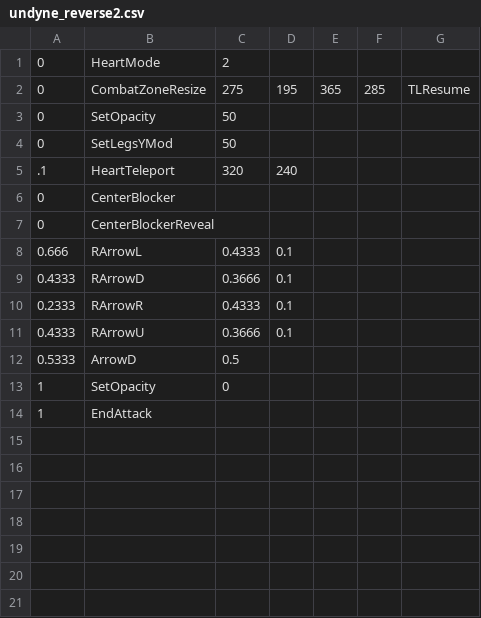
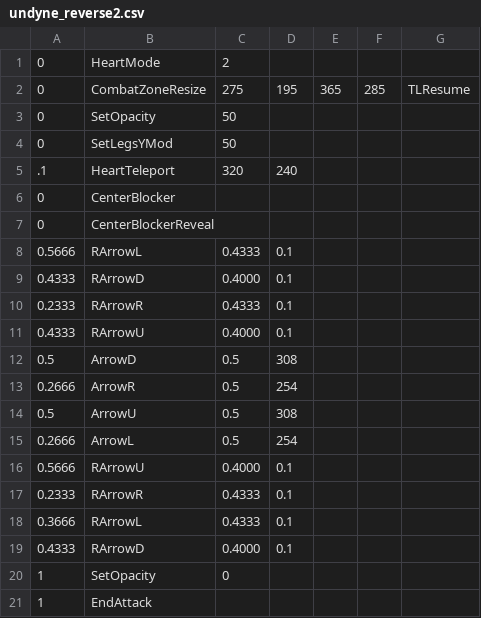
Before and after one commit to gorillaglutes/c2-undyne-fight-nofork, a CSV file: Files/undyne_reverse2.csv, drawn as a sheet.

Commit message:
fixed practice mode + time-based arrows

```diff
--- a/Files/undyne_reverse2.csv
+++ b/Files/undyne_reverse2.csv
@@ -7,7 +7,14 @@
 0,CenterBlockerReveal,,,,,,,
-0.666,RArrowL,0.4333,0.1,,,,,
-0.4333,RArrowD,0.3666,0.1,,,,,
+0.5666,RArrowL,0.4333,0.1,,,,,
+0.4333,RArrowD,0.4000,0.1,,,,,
 0.2333,RArrowR,0.4333,0.1,,,,,
-0.4333,RArrowU,0.3666,0.1,,,,,
-0.5333,ArrowD,0.5,,,,,,
+0.4333,RArrowU,0.4000,0.1,,,,,
+0.5,ArrowD,0.5,308,,,,,
+0.2666,ArrowR,0.5,254,,,,,
+0.5,ArrowU,0.5,308,,,,,
+0.2666,ArrowL,0.5,254,,,,,
+0.5666,RArrowU,0.4000,0.1,,,,,
+0.2333,RArrowR,0.4333,0.1,,,,,
+0.3666,RArrowL,0.4333,0.1,,,,,
+0.4333,RArrowD,0.4000,0.1,,,,,
 1,SetOpacity,0,,,,,,
```
Also changed, not shown: 25 other files.
